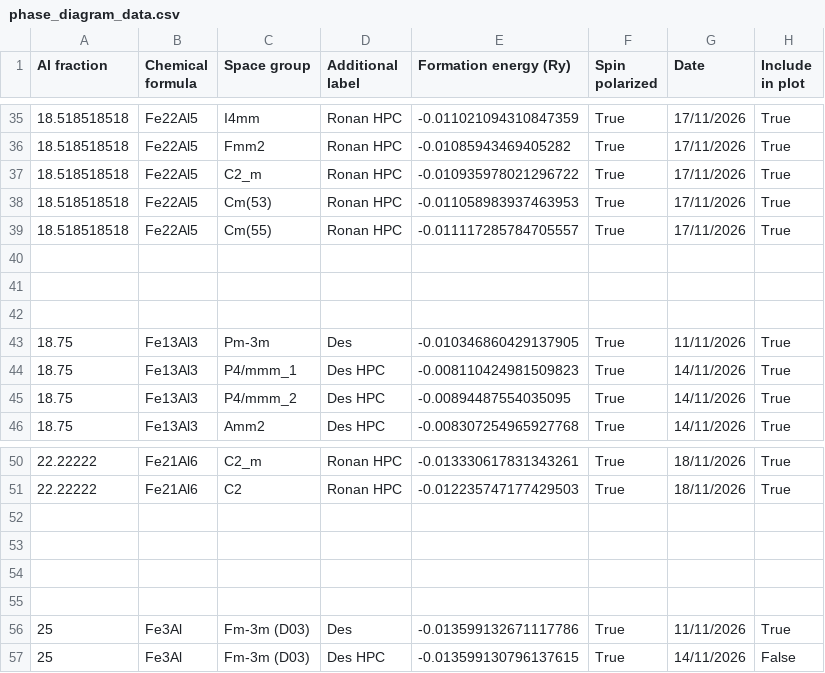
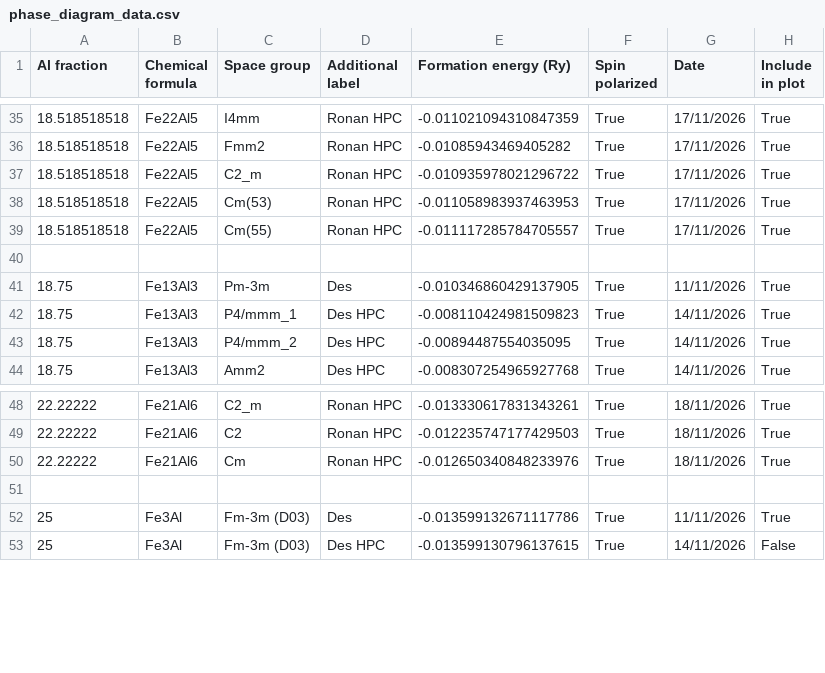
Before and after one commit to desdb6/cmp-fe-al-phase-diagram, a CSV file: phase_diagram_data.csv, drawn as a sheet; only a part is shown, gaps mark what is left out.

```diff
--- a/phase_diagram_data.csv
+++ b/phase_diagram_data.csv
@@ -40,4 +40,2 @@ Al fraction,Chemical formula,Space group,Additional label,Formation energy (Ry),
 
-
-
 18.75,Fe13Al3,Pm-3m,Des,-0.010346860429137905,True,11/11/2026,True
@@ -51,5 +49,3 @@ Al fraction,Chemical formula,Space group,Additional label,Formation energy (Ry),
 22.22222,Fe21Al6,C2,Ronan HPC,-0.012235747177429503,True,18/11/2026,True
-
-
-
+22.22222,Fe21Al6,Cm,Ronan HPC,-0.012650340848233976,True,18/11/2026,True
 
```
Also changed, not shown: 2 other files.
